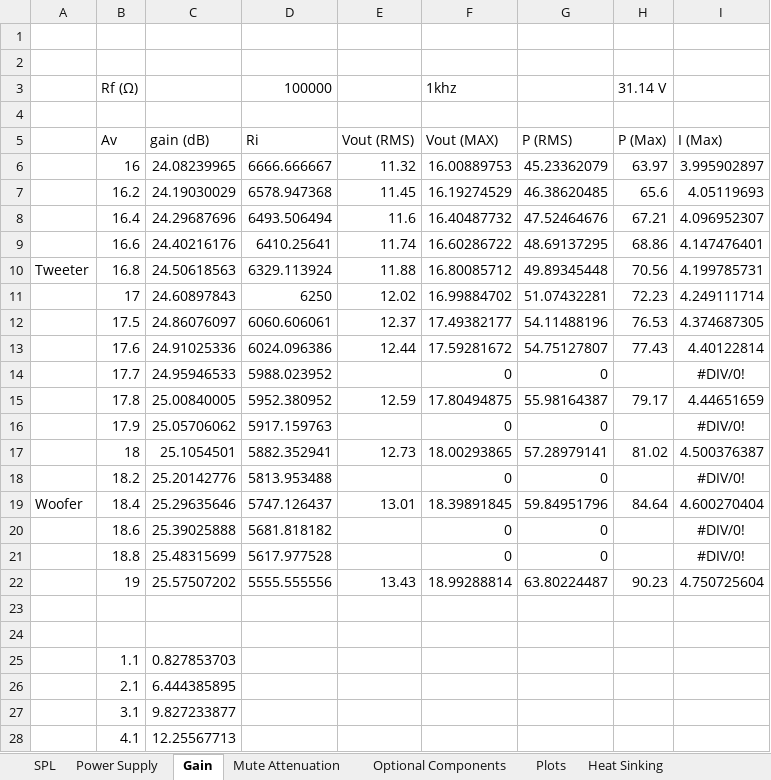
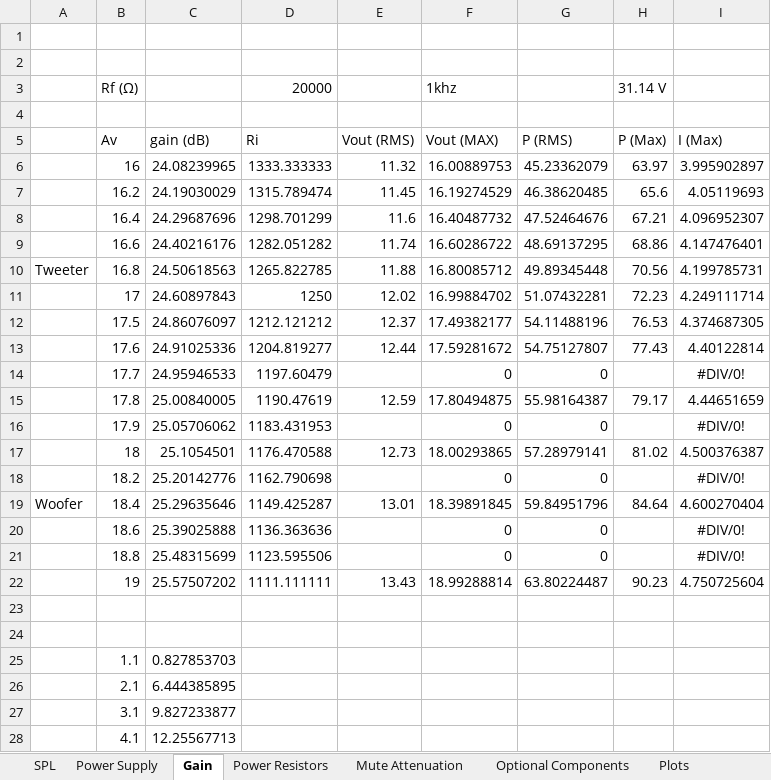
Before and after one commit to eren-rudy/audio-power-amplifier, an Excel workbook: Calculations.xlsx, sheet Gain, drawn as a sheet; only a part is shown; values as stored, in another font and other column widths than the file's, no borders; the diff names each change by its address in the sheet, - before the commit and + after, or states it on an @@ line.

```diff
--- a/Calculations.xlsx (sheet Gain)
+++ b/Calculations.xlsx (sheet Gain)
+sheet tab: Power Resistors
-D3 (Ri): 100000
+D3 (Ri): 20000
-D6 (Ri): 6666.666667
+D6 (Ri): 1333.333333
-D7 (Ri): 6578.947368
+D7 (Ri): 1315.789474
-D8 (Ri): 6493.506494
+D8 (Ri): 1298.701299
-D9 (Ri): 6410.25641
+D9 (Ri): 1282.051282
-D10 (Ri): 6329.113924
+D10 (Ri): 1265.822785
-D11 (Ri): 6250
+D11 (Ri): 1250
-D12 (Ri): 6060.606061
+D12 (Ri): 1212.121212
-D13 (Ri): 6024.096386
+D13 (Ri): 1204.819277
-D14 (Ri): 5988.023952
+D14 (Ri): 1197.60479
-D15 (Ri): 5952.380952
+D15 (Ri): 1190.47619
-D16 (Ri): 5917.159763
+D16 (Ri): 1183.431953
-D17 (Ri): 5882.352941
+D17 (Ri): 1176.470588
-D18 (Ri): 5813.953488
+D18 (Ri): 1162.790698
-D19 (Ri): 5747.126437
+D19 (Ri): 1149.425287
-D20 (Ri): 5681.818182
+D20 (Ri): 1136.363636
-D21 (Ri): 5617.977528
+D21 (Ri): 1123.595506
-D22 (Ri): 5555.555556
+D22 (Ri): 1111.111111
```
Also changed, not shown: 19 other files.
